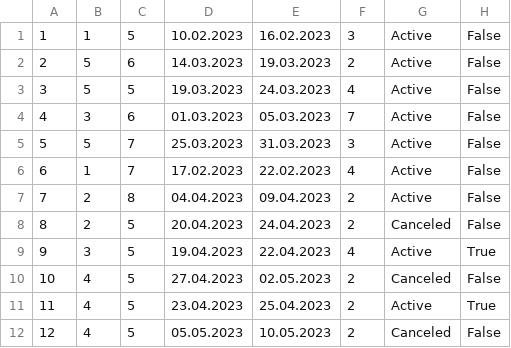
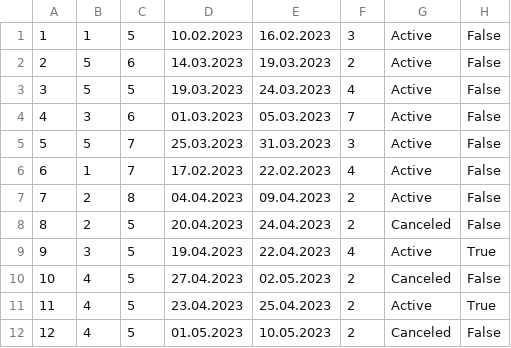
Before and after one commit to jblanusa13/SimsProjekat, a CSV file: ProjectSims/ProjectSims/Resources/Data/accommodationReservation.csv, drawn as a sheet.

```diff
--- a/ProjectSims/ProjectSims/Resources/Data/accommodationReservation.csv
+++ b/ProjectSims/ProjectSims/Resources/Data/accommodationReservation.csv
@@ -11,2 +11,2 @@
 11|4|5|23.04.2023|25.04.2023|2|Active|True
-12|4|5|05.05.2023|10.05.2023|2|Canceled|False
+12|4|5|01.05.2023|10.05.2023|2|Canceled|False
```
Also changed, not shown: 26 other files.
